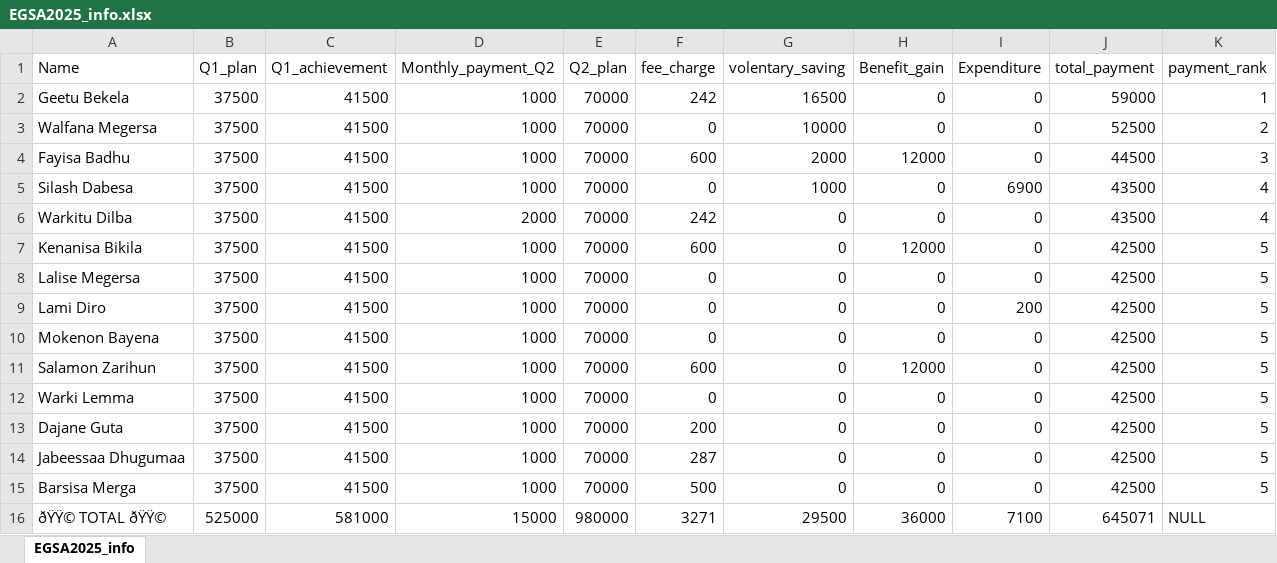
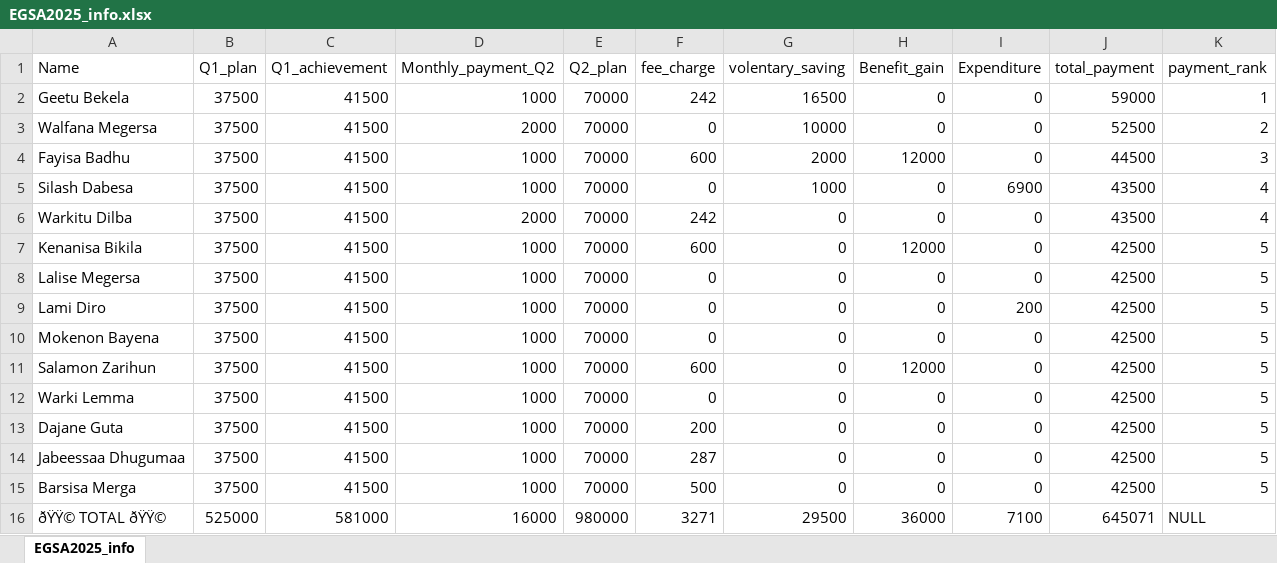
Before and after one commit to Walfaanaa/EGSA2025, an Excel workbook: EGSA2025_info.xlsx, sheet EGSA2025_info, drawn as a sheet; values as stored, in another font and other column widths than the file's, no borders; the diff names each change by its address in the sheet, - before the commit and + after, or states it on an @@ line.

Commit message:
Add files via upload

```diff
--- a/EGSA2025_info.xlsx (sheet EGSA2025_info)
+++ b/EGSA2025_info.xlsx (sheet EGSA2025_info)
-D3 (Monthly_payment_Q2): 1000
+D3 (Monthly_payment_Q2): 2000
-D16 (Monthly_payment_Q2): 15000
+D16 (Monthly_payment_Q2): 16000
```
